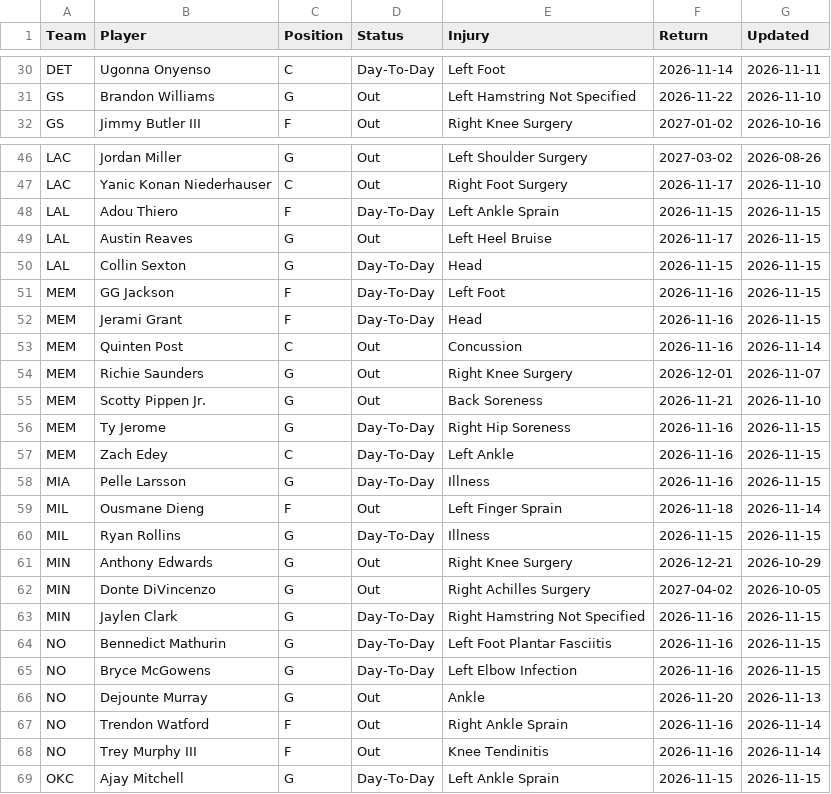
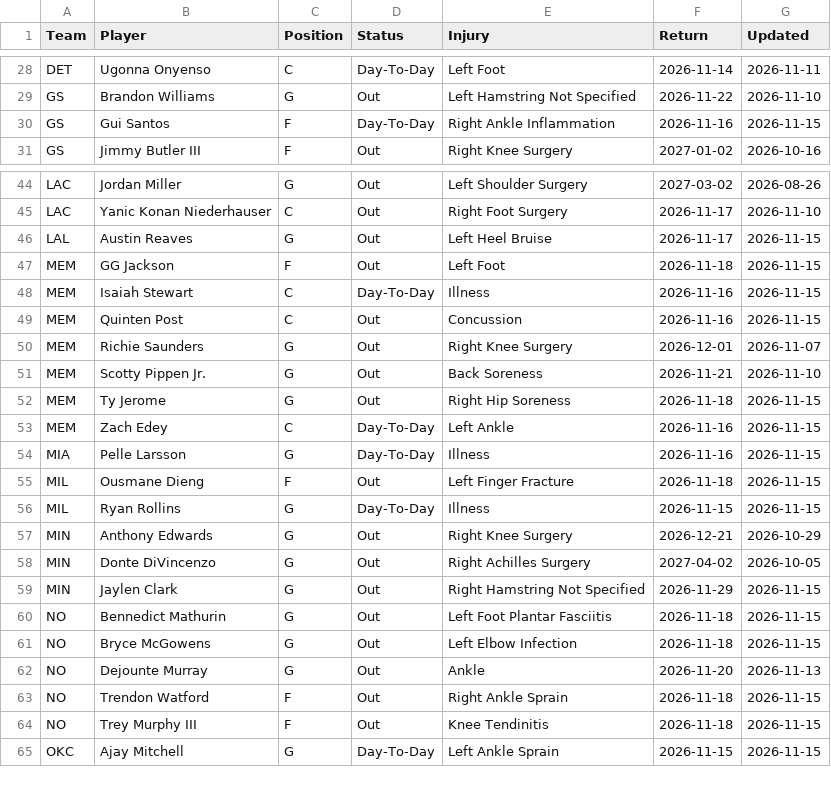
Before and after one commit to HitByOne/NBALedger, a CSV file: site/data/nba_2027_injury_report.csv, drawn as a sheet; only a part is shown, gaps mark what is left out; the diff covers the shown part only.

```diff
--- a/site/data/nba_2027_injury_report.csv
+++ b/site/data/nba_2027_injury_report.csv
@@ -31,2 +29,3 @@ DET,Ugonna Onyenso,C,Day-To-Day,Left Foot,2026-11-14,2026-11-11
 GS,Brandon Williams,G,Out,Left Hamstring Not Specified,2026-11-22,2026-11-10
+GS,Gui Santos,F,Day-To-Day,Right Ankle Inflammation,2026-11-16,2026-11-15
 GS,Jimmy Butler III,F,Out,Right Knee Surgery,2027-01-02,2026-10-16
@@ -47,14 +45,12 @@ LAC,Jordan Miller,G,Out,Left Shoulder Surgery,2027-03-02,2026-08-26
 LAC,Yanic Konan Niederhauser,C,Out,Right Foot Surgery,2026-11-17,2026-11-10
-LAL,Adou Thiero,F,Day-To-Day,Left Ankle Sprain,2026-11-15,2026-11-15
 LAL,Austin Reaves,G,Out,Left Heel Bruise,2026-11-17,2026-11-15
-LAL,Collin Sexton,G,Day-To-Day,Head,2026-11-15,2026-11-15
-MEM,GG Jackson,F,Day-To-Day,Left Foot,2026-11-16,2026-11-15
-MEM,Jerami Grant,F,Day-To-Day,Head,2026-11-16,2026-11-15
-MEM,Quinten Post,C,Out,Concussion,2026-11-16,2026-11-14
+MEM,GG Jackson,F,Out,Left Foot,2026-11-18,2026-11-15
+MEM,Isaiah Stewart,C,Day-To-Day,Illness,2026-11-16,2026-11-15
+MEM,Quinten Post,C,Out,Concussion,2026-11-16,2026-11-15
 MEM,Richie Saunders,G,Out,Right Knee Surgery,2026-12-01,2026-11-07
 MEM,Scotty Pippen Jr.,G,Out,Back Soreness,2026-11-21,2026-11-10
-MEM,Ty Jerome,G,Day-To-Day,Right Hip Soreness,2026-11-16,2026-11-15
+MEM,Ty Jerome,G,Out,Right Hip Soreness,2026-11-18,2026-11-15
 MEM,Zach Edey,C,Day-To-Day,Left Ankle,2026-11-16,2026-11-15
 MIA,Pelle Larsson,G,Day-To-Day,Illness,2026-11-16,2026-11-15
-MIL,Ousmane Dieng,F,Out,Left Finger Sprain,2026-11-18,2026-11-14
+MIL,Ousmane Dieng,F,Out,Left Finger Fracture,2026-11-18,2026-11-15
 MIL,Ryan Rollins,G,Day-To-Day,Illness,2026-11-15,2026-11-15
@@ -62,8 +58,8 @@ MIN,Anthony Edwards,G,Out,Right Knee Surgery,2026-12-21,2026-10-29
 MIN,Donte DiVincenzo,G,Out,Right Achilles Surgery,2027-04-02,2026-10-05
-MIN,Jaylen Clark,G,Day-To-Day,Right Hamstring Not Specified,2026-11-16,2026-11-15
-NO,Bennedict Mathurin,G,Day-To-Day,Left Foot Plantar Fasciitis,2026-11-16,2026-11-15
-NO,Bryce McGowens,G,Day-To-Day,Left Elbow Infection,2026-11-16,2026-11-15
+MIN,Jaylen Clark,G,Out,Right Hamstring Not Specified,2026-11-29,2026-11-15
+NO,Bennedict Mathurin,G,Out,Left Foot Plantar Fasciitis,2026-11-18,2026-11-15
+NO,Bryce McGowens,G,Out,Left Elbow Infection,2026-11-18,2026-11-15
 NO,Dejounte Murray,G,Out,Ankle,2026-11-20,2026-11-13
-NO,Trendon Watford,F,Out,Right Ankle Sprain,2026-11-16,2026-11-14
-NO,Trey Murphy III,F,Out,Knee Tendinitis,2026-11-16,2026-11-14
+NO,Trendon Watford,F,Out,Right Ankle Sprain,2026-11-18,2026-11-15
+NO,Trey Murphy III,F,Out,Knee Tendinitis,2026-11-18,2026-11-15
 OKC,Ajay Mitchell,G,Day-To-Day,Left Ankle Sprain,2026-11-15,2026-11-15
```
Also changed, not shown: 4 added rows, 10 removed rows and 23 edited cells elsewhere in this file, site/data/nba_2027_prop_odds_status.csv, site/data/nba_2027_upcoming_matchups.csv.
